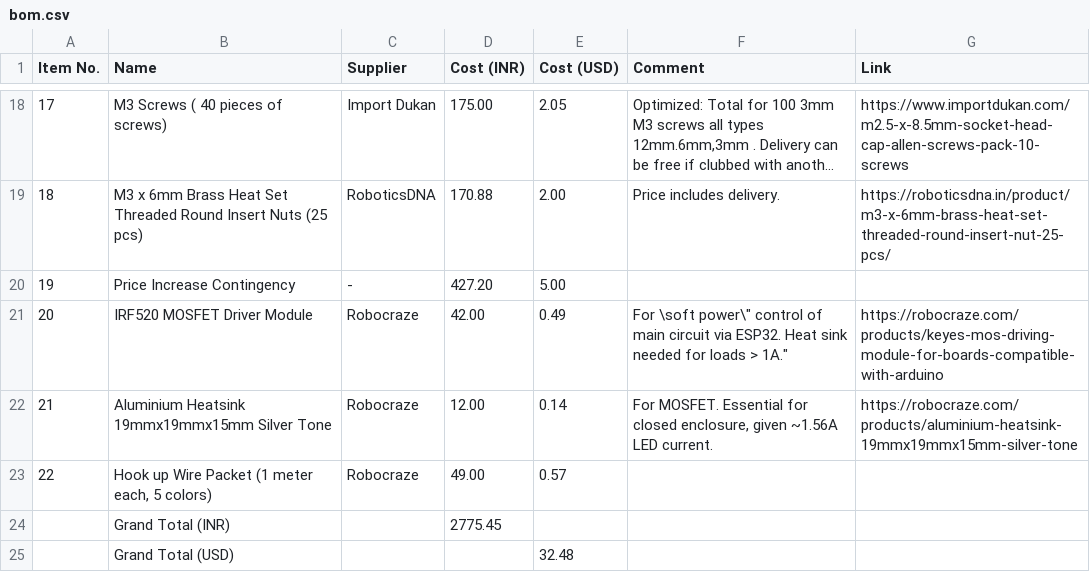
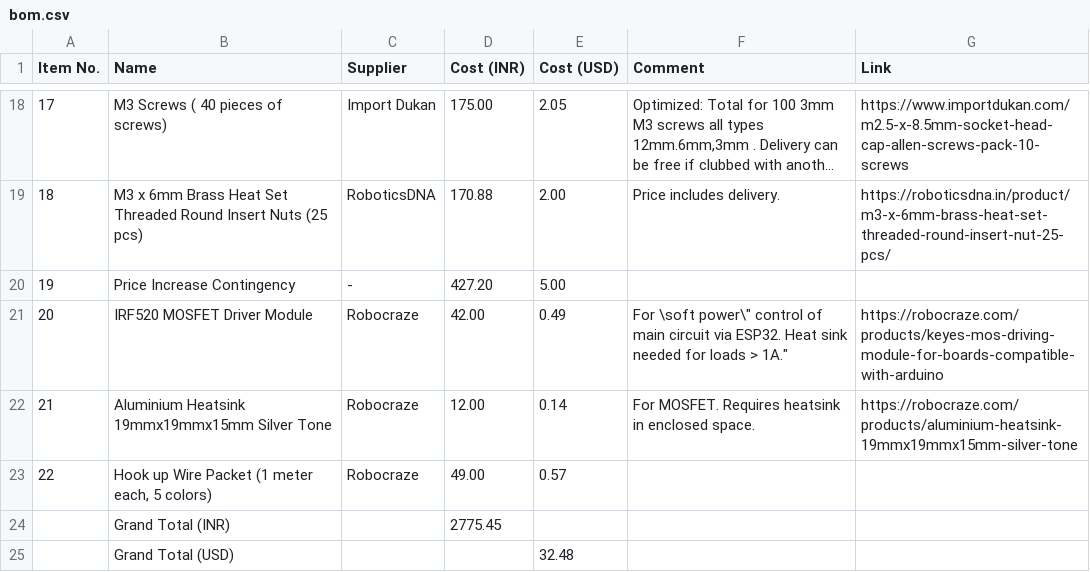
Before and after one commit to ristonrodrigues723/moodlightlamp, a CSV file: bom.csv, drawn as a sheet; only a part is shown, gaps mark what is left out; long unchanged cells end in ….

Commit message:
Update bom.csv

```diff
--- a/bom.csv
+++ b/bom.csv
@@ -21,3 +21,3 @@
 "20","IRF520 MOSFET Driver Module","Robocraze","42.00","0.49","For \"soft power\" control of main circuit via ESP32. Heat sink needed for loads > 1A.","https://robocraze.com/products/keyes-mos-driving-module-for-boards-compatible-with-arduino"
-"21","Aluminium Heatsink 19mmx19mmx15mm Silver Tone","Robocraze","12.00","0.14","For MOSFET. Essential for closed enclosure, given ~1.56A LED current.","https://robocraze.com/products/aluminium-heatsink-19mmx19mmx15mm-silver-tone"
+"21","Aluminium Heatsink 19mmx19mmx15mm Silver Tone","Robocraze","12.00","0.14","For MOSFET. Requires heatsink in enclosed space.","https://robocraze.com/products/aluminium-heatsink-19mmx19mmx15mm-silver-tone"
 "22","Hook up Wire Packet (1 meter each, 5 colors)","Robocraze","49.00","0.57","",""
```
